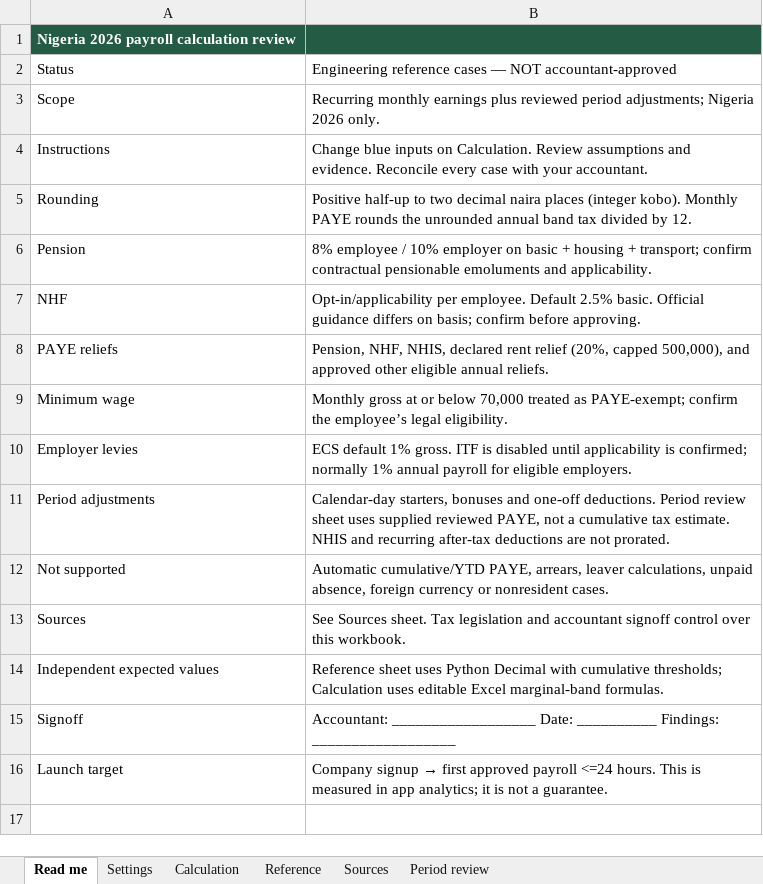
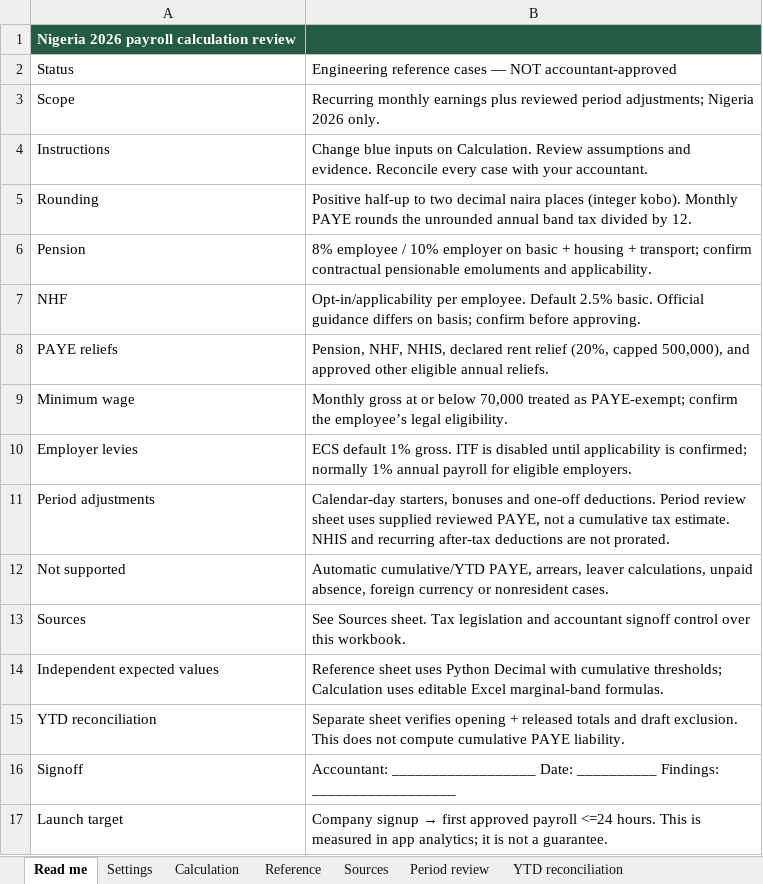
Before and after one commit to kikibillz/HRIS, an Excel workbook: public/payroll-review.xlsx, sheet Read me, drawn as a sheet; values as stored, in another font and other column widths than the file's, no borders; the diff names each change by its address in the sheet, - before the commit and + after, or states it on an @@ line.

Commit message:
Add reviewed opening balances, YTD payroll reconciliation and review records

```diff
--- a/public/payroll-review.xlsx (sheet Read me)
+++ b/public/payroll-review.xlsx (sheet Read me)
+sheet tab: YTD reconciliation
+row 15: YTD reconciliation | Separate sheet verifies opening + released totals and draft exclusion. This does not compute cumulative PAYE liability.
```
Also changed, not shown: 15 other files.
